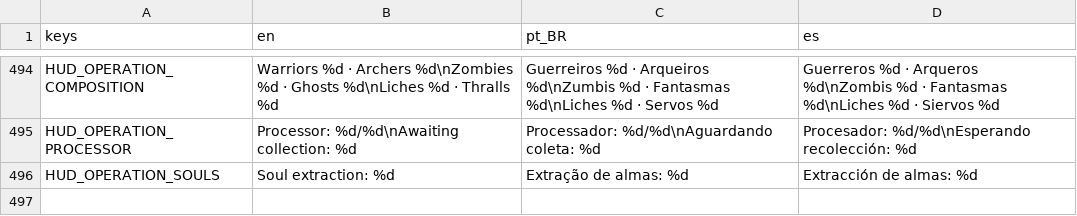
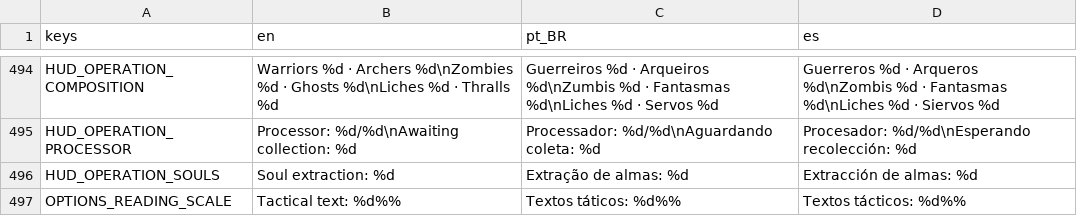
Before and after one commit to luizfelippe-dev/NecroWorks, a CSV file: localization/ui.csv, drawn as a sheet; only a part is shown, gaps mark what is left out.

```diff
--- a/localization/ui.csv
+++ b/localization/ui.csv
@@ -496 +496,2 @@ HUD_OPERATION_PROCESSOR,Processor: %d/%d\nAwaiting collection: %d,Processador: %
 HUD_OPERATION_SOULS,Soul extraction: %d,Extração de almas: %d,Extracción de almas: %d
+OPTIONS_READING_SCALE,Tactical text: %d%%,Textos táticos: %d%%,Textos tácticos: %d%%
```
Also changed, not shown: 28 other files.
